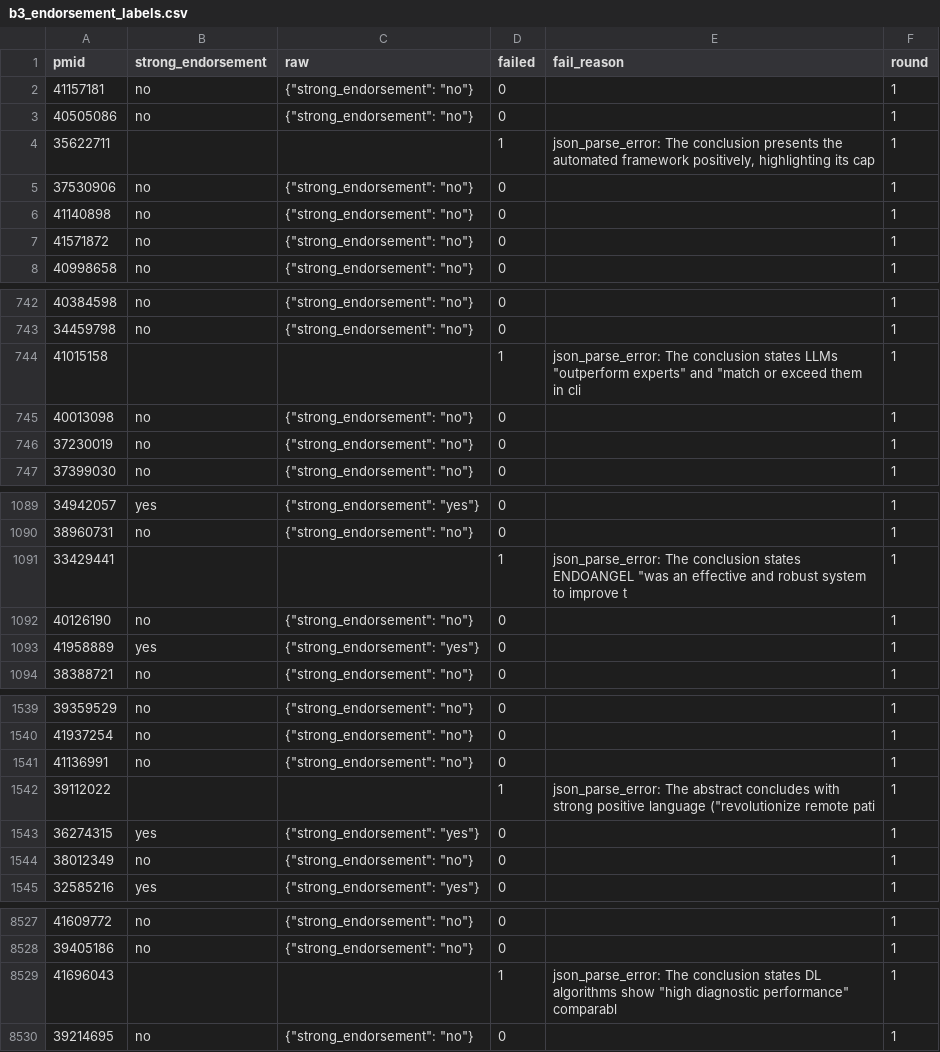
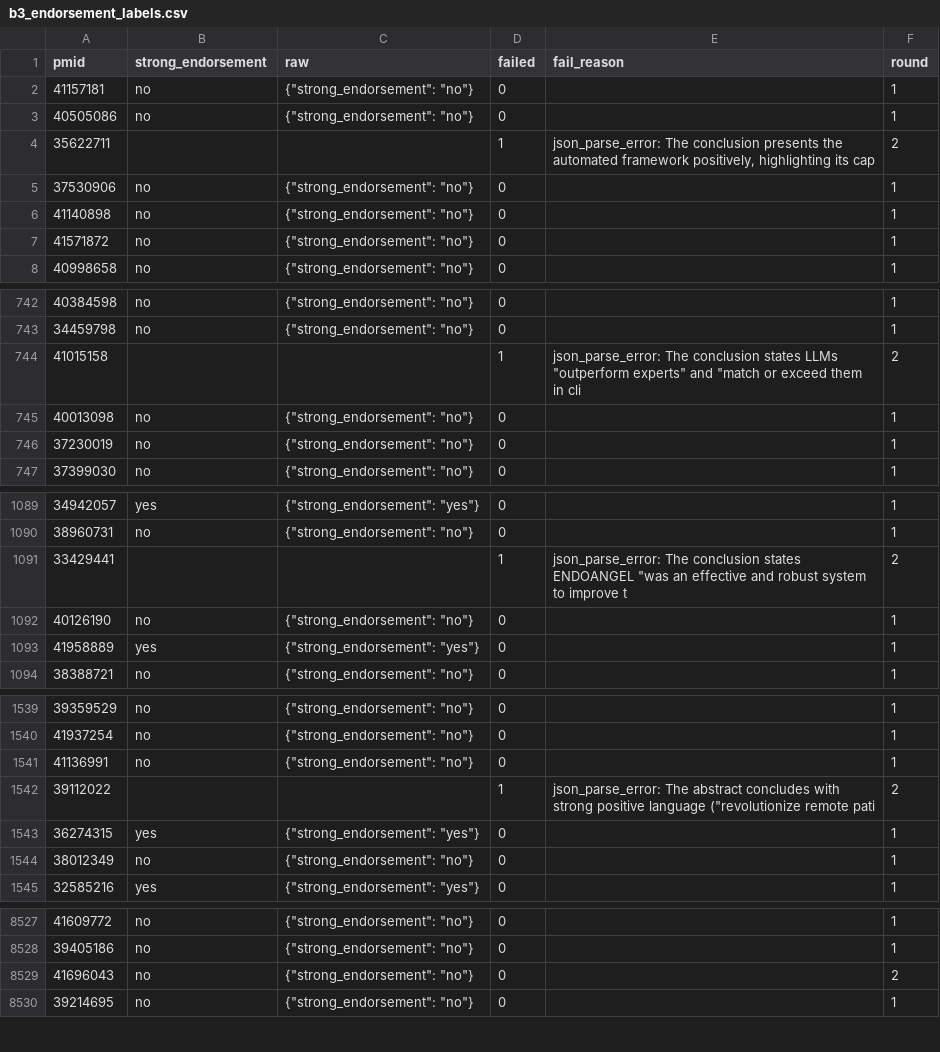
Before and after one commit to Lixing-Kingsley-Wang/ai-narratives-2026, a CSV file: revision_r1/outputs/B3/b3_endorsement_labels.csv, drawn as a sheet; only a part is shown, gaps mark what is left out; the diff covers the shown part only.

```diff
--- a/revision_r1/outputs/B3/b3_endorsement_labels.csv
+++ b/revision_r1/outputs/B3/b3_endorsement_labels.csv
@@ -3,3 +3,3 @@ pmid,strong_endorsement,raw,failed,fail_reason,round
 40505086,no,"{""strong_endorsement"": ""no""}",0,,1
-35622711,,,1,"json_parse_error: The conclusion presents the automated framework positively, highlighting its cap",1
+35622711,,,1,"json_parse_error: The conclusion presents the automated framework positively, highlighting its cap",2
 37530906,no,"{""strong_endorsement"": ""no""}",0,,1
@@ -743,3 +743,3 @@ pmid,strong_endorsement,raw,failed,fail_reason,round
 34459798,no,"{""strong_endorsement"": ""no""}",0,,1
-41015158,,,1,"json_parse_error: The conclusion states LLMs ""outperform experts"" and ""match or exceed them in cli",1
+41015158,,,1,"json_parse_error: The conclusion states LLMs ""outperform experts"" and ""match or exceed them in cli",2
 40013098,no,"{""strong_endorsement"": ""no""}",0,,1
@@ -1090,3 +1090,3 @@ pmid,strong_endorsement,raw,failed,fail_reason,round
 38960731,no,"{""strong_endorsement"": ""no""}",0,,1
-33429441,,,1,"json_parse_error: The conclusion states ENDOANGEL ""was an effective and robust system to improve t",1
+33429441,,,1,"json_parse_error: The conclusion states ENDOANGEL ""was an effective and robust system to improve t",2
 40126190,no,"{""strong_endorsement"": ""no""}",0,,1
@@ -1541,3 +1541,3 @@ pmid,strong_endorsement,raw,failed,fail_reason,round
 41136991,no,"{""strong_endorsement"": ""no""}",0,,1
-39112022,,,1,"json_parse_error: The abstract concludes with strong positive language (""revolutionize remote pati",1
+39112022,,,1,"json_parse_error: The abstract concludes with strong positive language (""revolutionize remote pati",2
 36274315,yes,"{""strong_endorsement"": ""yes""}",0,,1
@@ -8528,3 +8528,3 @@ pmid,strong_endorsement,raw,failed,fail_reason,round
 39405186,no,"{""strong_endorsement"": ""no""}",0,,1
-41696043,,,1,"json_parse_error: The conclusion states DL algorithms show ""high diagnostic performance"" comparabl",1
+41696043,no,"{""strong_endorsement"": ""no""}",0,,2
 39214695,no,"{""strong_endorsement"": ""no""}",0,,1
```
Also changed, not shown: 2 edited cells elsewhere in this file, revision_r1/outputs/B3/B3_consistency.csv, revision_r1/outputs/B3/B3_symmetric_scale.csv, 20 other files.
